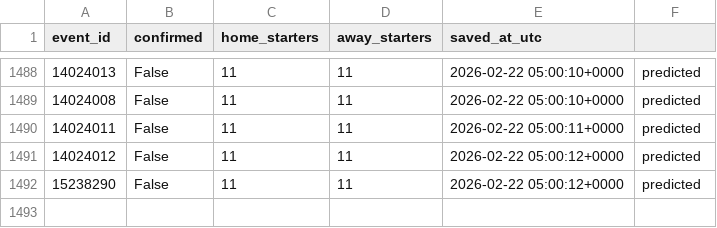
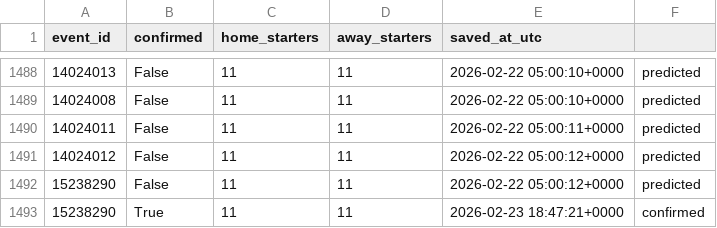
Before and after one commit to ds-oliver/FantraxAPI, a CSV file: data/sofascore/lineups_index.csv, drawn as a sheet; only a part is shown, gaps mark what is left out; the diff names each change by its address in the sheet, - before the commit and + after, or states it on an @@ line.

```diff
--- a/data/sofascore/lineups_index.csv
+++ b/data/sofascore/lineups_index.csv
+row 1493: 15238290 | True | 11 | 11 | 2026-02-23 18:47:21+0000 | confirmed
```
Also changed, not shown: 2 other files.
